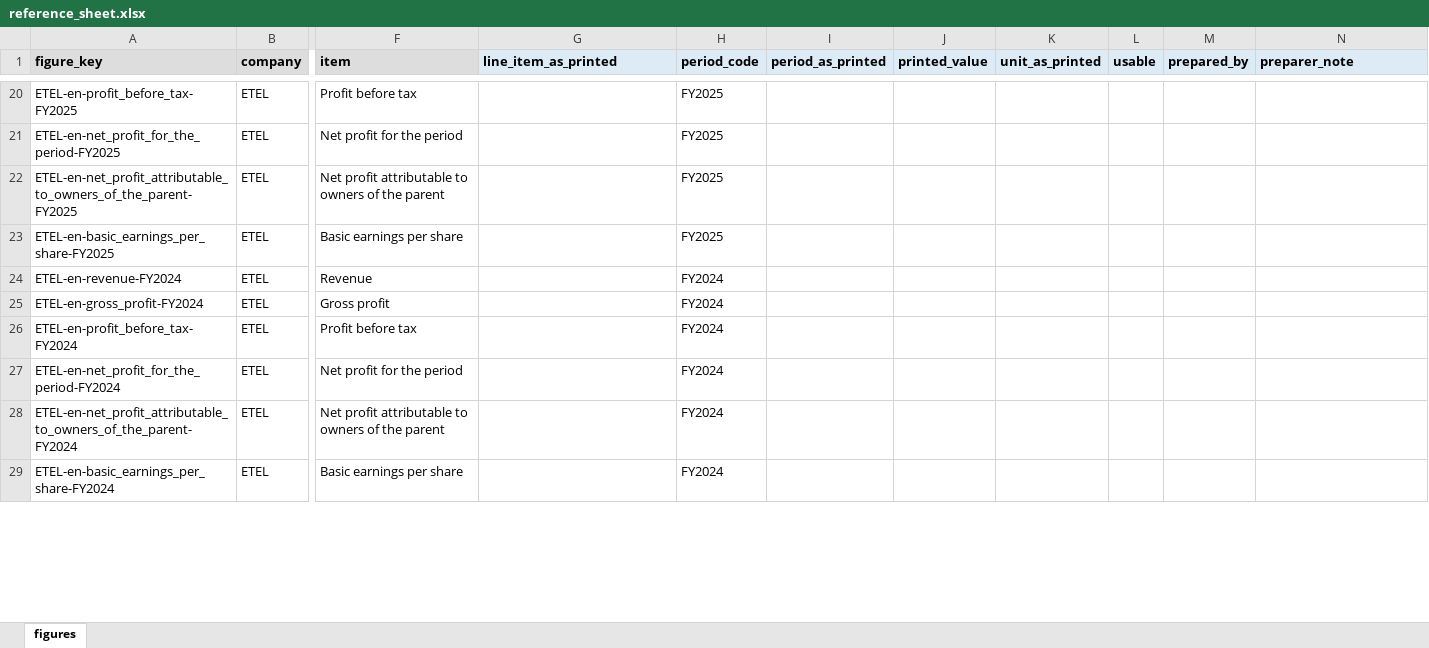
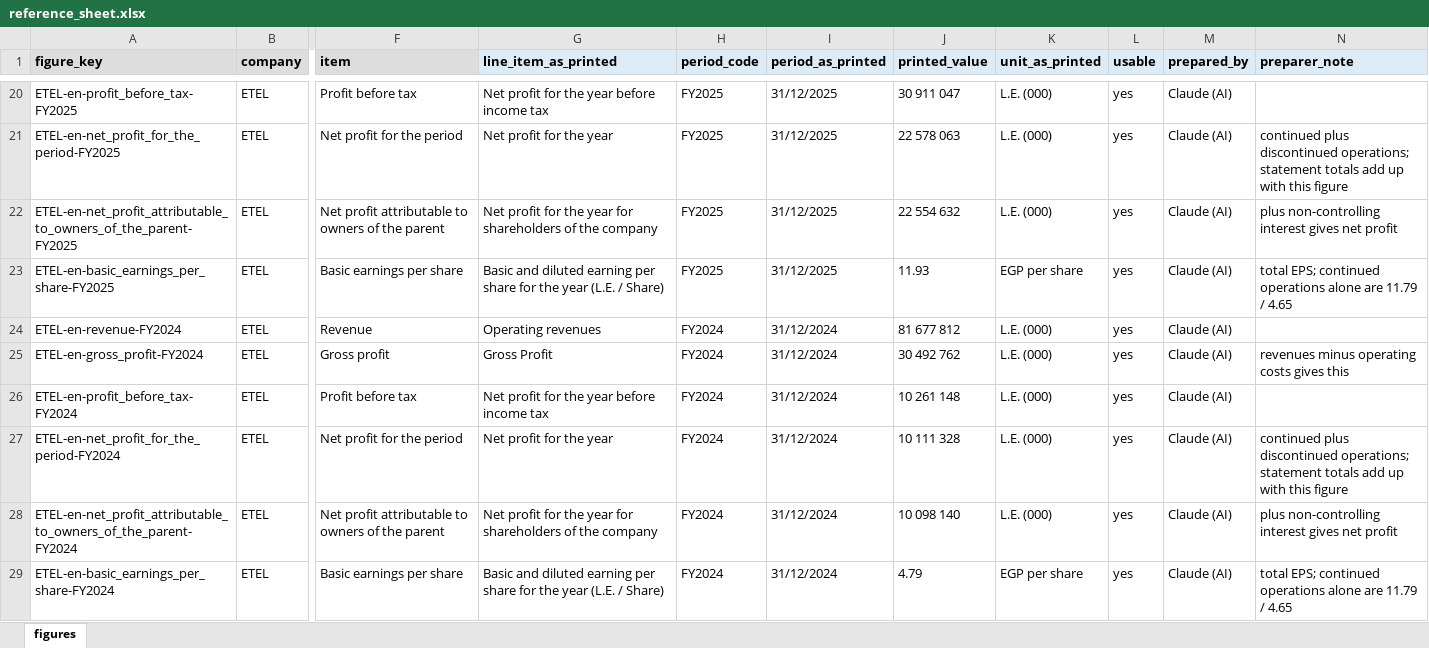
Before and after one commit to ziadmohamdd/EGX-Evidence-Verification, an Excel workbook: data/references/reference_sheet.xlsx, sheet figures, drawn as a sheet; only a part is shown, gaps mark what is left out; values as stored, in another font and other column widths than the file's, no borders; the diff covers the shown part only; the diff names each change by its address in the sheet, - before the commit and + after, or states it on an @@ line.

Commit message:
Reference sheet filled: 128 figures read by Claude from the report pages only (page images and the PDFs' text layers, never evidence or runs), scanned figures confirmed against each statement's totals; 18 rows marked not reported (TMGH revenue total, the TMGH summary's balance sheet totals and cash, ABUK attributable profit and cash). Notes record report contradictions: the TMGH Arabic summary's 'profit before tax' is the English operating income, and three 2024 figures differ by one in the last digit. Checker no longer applies gross-profit/revenue and balance identities to change rows. Plan deviation log, Methods and guide: Claude prepares, the author verifies every row

```diff
--- a/data/references/reference_sheet.xlsx (sheet figures)
+++ b/data/references/reference_sheet.xlsx (sheet figures)
-G20 (line_item_as_printed): (empty)
+G20 (line_item_as_printed): Net profit for the year before income tax
-I20:I23 (period_as_printed): (empty)
+I20:I23 (period_as_printed): 31/12/2025
-J20 (printed_value): (empty)
+J20 (printed_value): 30 911 047
-K20:K22 (unit_as_printed): (empty)
+K20:K22 (unit_as_printed): L.E. (000)
-L20:L29 (usable): (empty)
+L20:L29 (usable): yes
-M20:M29 (prepared_by): (empty)
+M20:M29 (prepared_by): Claude (AI)
-G21 (line_item_as_printed): (empty)
+G21 (line_item_as_printed): Net profit for the year
-J21 (printed_value): (empty)
+J21 (printed_value): 22 578 063
-N21 (preparer_note): (empty)
+N21 (preparer_note): continued plus discontinued operations; statement totals add up with this figure
-G22 (line_item_as_printed): (empty)
+G22 (line_item_as_printed): Net profit for the year for shareholders of the company
-J22 (printed_value): (empty)
+J22 (printed_value): 22 554 632
-N22 (preparer_note): (empty)
+N22 (preparer_note): plus non-controlling interest gives net profit
-G23 (line_item_as_printed): (empty)
+G23 (line_item_as_printed): Basic and diluted earning per share for the year (L.E. / Share)
-J23 (printed_value): (empty)
+J23 (printed_value): 11.93
-K23 (unit_as_printed): (empty)
+K23 (unit_as_printed): EGP per share
-N23 (preparer_note): (empty)
+N23 (preparer_note): total EPS; continued operations alone are 11.79 / 4.65
-G24 (line_item_as_printed): (empty)
+G24 (line_item_as_printed): Operating revenues
-I24:I29 (period_as_printed): (empty)
+I24:I29 (period_as_printed): 31/12/2024
-J24 (printed_value): (empty)
+J24 (printed_value): 81 677 812
-K24:K28 (unit_as_printed): (empty)
+K24:K28 (unit_as_printed): L.E. (000)
-G25 (line_item_as_printed): (empty)
+G25 (line_item_as_printed): Gross Profit
-J25 (printed_value): (empty)
+J25 (printed_value): 30 492 762
-N25 (preparer_note): (empty)
+N25 (preparer_note): revenues minus operating costs gives this
-G26 (line_item_as_printed): (empty)
+G26 (line_item_as_printed): Net profit for the year before income tax
-J26 (printed_value): (empty)
+J26 (printed_value): 10 261 148
-G27 (line_item_as_printed): (empty)
+G27 (line_item_as_printed): Net profit for the year
-J27 (printed_value): (empty)
+J27 (printed_value): 10 111 328
-N27 (preparer_note): (empty)
+N27 (preparer_note): continued plus discontinued operations; statement totals add up with this figure
-G28 (line_item_as_printed): (empty)
+G28 (line_item_as_printed): Net profit for the year for shareholders of the company
-J28 (printed_value): (empty)
+J28 (printed_value): 10 098 140
-N28 (preparer_note): (empty)
+N28 (preparer_note): plus non-controlling interest gives net profit
-G29 (line_item_as_printed): (empty)
+G29 (line_item_as_printed): Basic and diluted earning per share for the year (L.E. / Share)
-J29 (printed_value): (empty)
+J29 (printed_value): 4.79
-K29 (unit_as_printed): (empty)
+K29 (unit_as_printed): EGP per share
-N29 (preparer_note): (empty)
+N29 (preparer_note): total EPS; continued operations alone are 11.79 / 4.65
```
Also changed, not shown: 893 edited cells elsewhere in this sheet, 7 other files.
